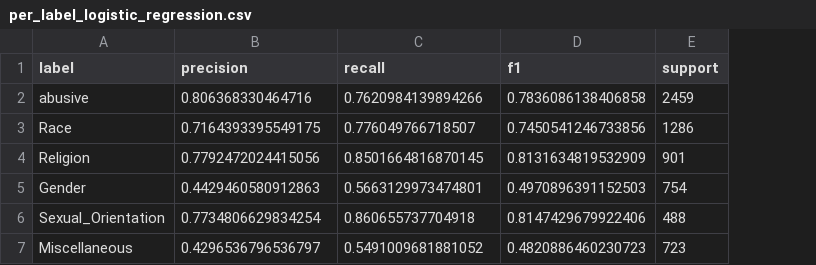
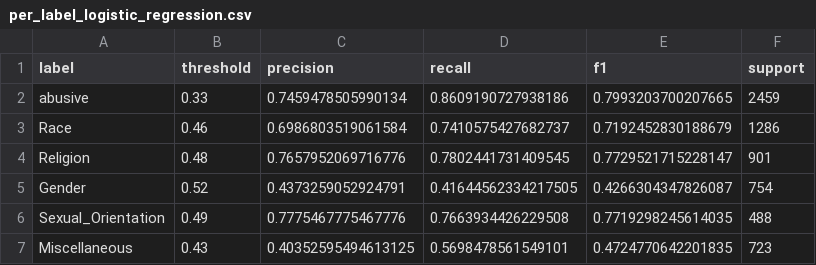
Before and after one commit to april-24/HateSpeechDetectionUsingNLP, a CSV file: results/per_label_logistic_regression.csv, drawn as a sheet; addresses are those after the commit; the diff names each change by its address in the sheet, - before the commit and + after, or states it on an @@ line.

```diff
--- a/results/per_label_logistic_regression.csv
+++ b/results/per_label_logistic_regression.csv
+column B (threshold), rows 2-7: 0.33 | 0.46 | 0.48 | 0.52 | 0.49 | 0.43
-C2 (precision): 0.806368330464716
+C2 (precision): 0.7459478505990134
-D2 (recall): 0.7620984139894266
+D2 (recall): 0.8609190727938186
-E2 (f1): 0.7836086138406858
+E2 (f1): 0.7993203700207665
-C3 (precision): 0.7164393395549175
+C3 (precision): 0.6986803519061584
-D3 (recall): 0.776049766718507
+D3 (recall): 0.7410575427682737
-E3 (f1): 0.7450541246733856
+E3 (f1): 0.7192452830188679
-C4 (precision): 0.7792472024415056
+C4 (precision): 0.7657952069716776
-D4 (recall): 0.8501664816870145
+D4 (recall): 0.7802441731409545
-E4 (f1): 0.8131634819532909
+E4 (f1): 0.7729521715228147
-C5 (precision): 0.4429460580912863
+C5 (precision): 0.4373259052924791
-D5 (recall): 0.5663129973474801
+D5 (recall): 0.41644562334217505
-E5 (f1): 0.4970896391152503
+E5 (f1): 0.4266304347826087
-C6 (precision): 0.7734806629834254
+C6 (precision): 0.7775467775467776
-D6 (recall): 0.860655737704918
+D6 (recall): 0.7663934426229508
-E6 (f1): 0.8147429679922406
+E6 (f1): 0.7719298245614035
-C7 (precision): 0.4296536796536797
+C7 (precision): 0.40352595494613125
-D7 (recall): 0.5491009681881052
+D7 (recall): 0.5698478561549101
-E7 (f1): 0.4820886460230723
+E7 (f1): 0.4724770642201835
```
Also changed, not shown: results/comparison_table.csv, results/evasion_demonstration_details.csv, 29 other files.
